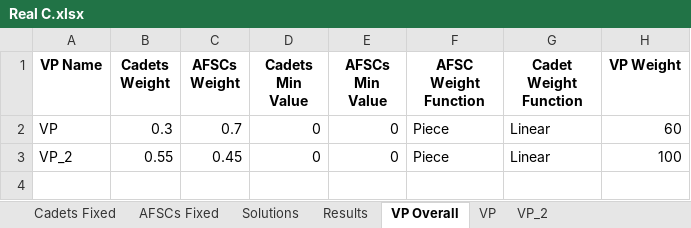
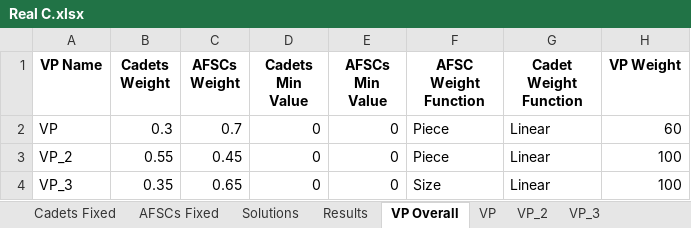
Before and after one commit to dglaird/afccp, an Excel workbook: afccp/resources/instances/Real C.xlsx, sheet VP Overall, drawn as a sheet; values as stored, in another font and other column widths than the file's, no borders; the diff names each change by its address in the sheet, - before the commit and + after, or states it on an @@ line.

```diff
--- a/afccp/resources/instances/Real C.xlsx (sheet VP Overall)
+++ b/afccp/resources/instances/Real C.xlsx (sheet VP Overall)
+sheet tab: VP_3
+row 4: VP_3 | 0.35 | 0.65 | 0 | 0 | Size | Linear | 100
```
Also changed, not shown: sheet Results, 5 other files.
